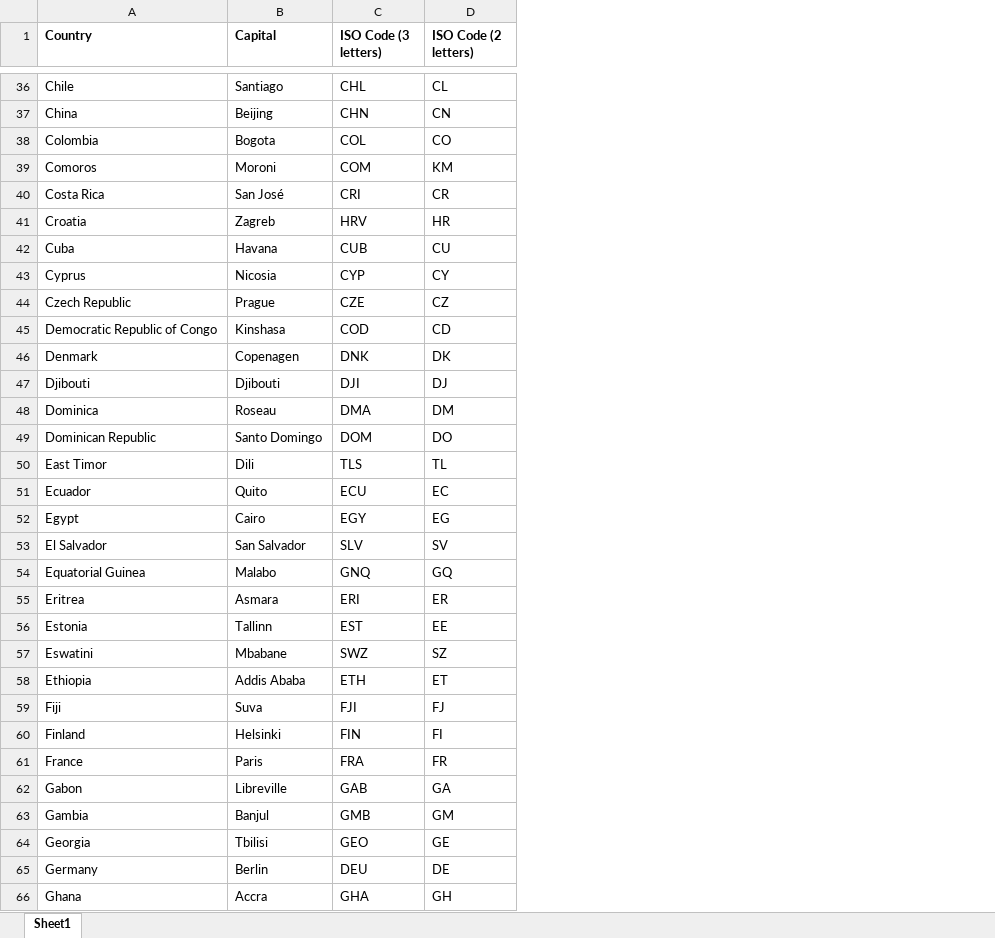
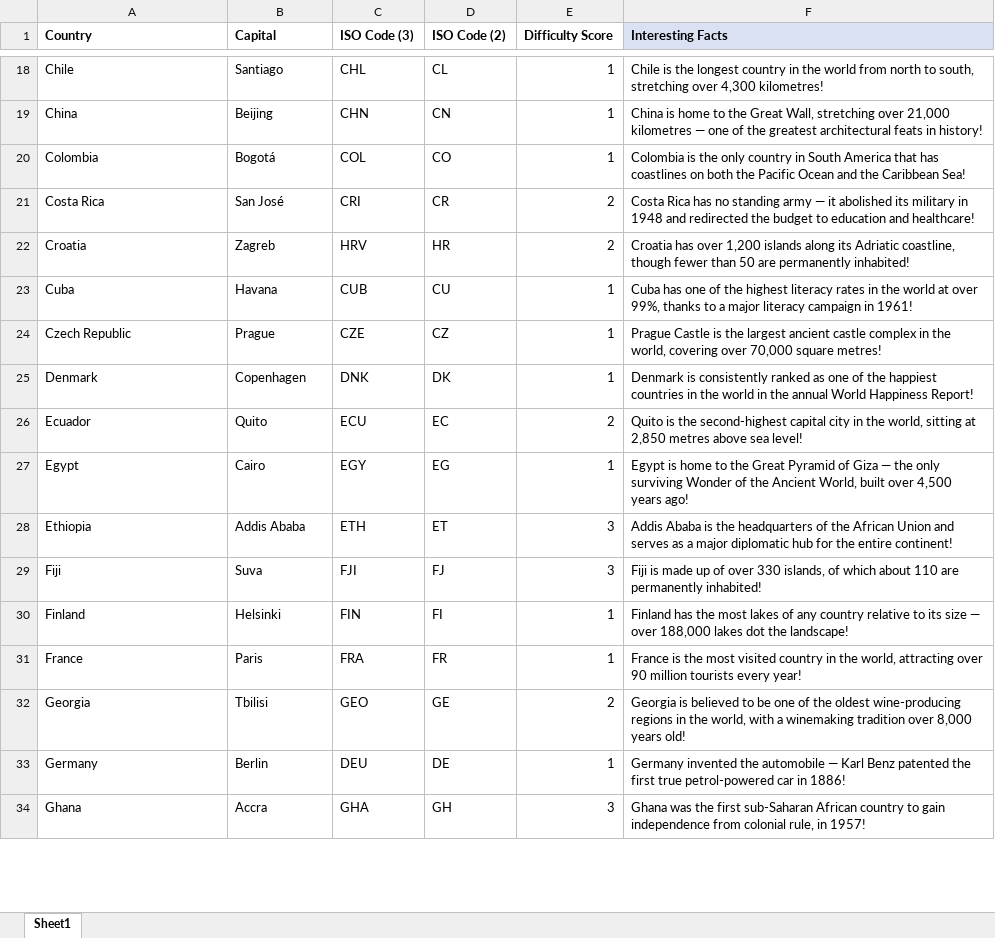
Before and after one commit to topsecurityaccount/2026-DONTTELLANYONE, an Excel workbook: country_capitals.xlsx, sheet Sheet1, drawn as a sheet; only a part is shown, gaps mark what is left out; values as stored, in another font and other column widths than the file's, no borders; removed rows and columns are numbered as before the commit, all else as after; the diff covers the shown part only; the diff names each change by its address in the sheet, - before the commit and + after, or states it on an @@ line.

```diff
--- a/country_capitals.xlsx (sheet Sheet1)
+++ b/country_capitals.xlsx (sheet Sheet1)
+column E (Difficulty Score), rows 18-34: 1 | 1 | 1 | 2 | 2 | 1 | 1 | 1 | 2 | 1 | 3 | 3 | 1 | 1 | 2 | 1 | 3
+column F (Interesting Facts), rows 18-34: Chile is the longest country in the world from north to south, stretching over 4,300 kilometres! | China is home to the Great Wall, stretching over 21,000 kilometres — one of the greatest architectural feats in history! | Colombia is the only country in South America that has coastlines on both the Pacific Ocean and the Caribbean Sea! | Costa Rica has no standing army — it abolished its military in 1948 and redirected the budget to education and healthcare! | Croatia has over 1,200 islands along its Adriatic coastline, though fewer than 50 are permanently inhabited! | Cuba has one of the highest literacy rates in the world at over 99%, thanks to a major literacy campaign in 1961! | Prague Castle is the largest ancient castle complex in the world, covering over 70,000 square metres! | Denmark is consistently ranked as one of the happiest countries in the world in the annual World Happiness Report! | Quito is the second-highest capital city in the world, sitting at 2,850 metres above sea level! | Egypt is home to the Great Pyramid of Giza — the only surviving Wonder of the Ancient World, built over 4,500 years ago! | Addis Ababa is the headquarters of the African Union and serves as a major diplomatic hub for the entire continent! | Fiji is made up of over 330 islands, of which about 110 are permanently inhabited! | Finland has the most lakes of any country relative to its size — over 188,000 lakes dot the landscape! | France is the most visited country in the world, attracting over 90 million tourists every year! | Georgia is believed to be one of the oldest wine-producing regions in the world, with a winemaking tradition over 8,000 years old! | Germany invented the automobile — Karl Benz patented the first true petrol-powered car in 1886! | Ghana was the first sub-Saharan African country to gain independence from colonial rule, in 1957!
-C1: ISO Code (3 letters)
+C1: ISO Code (3)
-D1: ISO Code (2 letters)
+D1: ISO Code (2)
-B20 (Capital): Bogota
+B20 (Capital): Bogotá
-row 39: Comoros | Moroni | COM | KM
-row 43: Cyprus | Nicosia | CYP | CY
-row 45: Democratic Republic of Congo | Kinshasa | COD | CD
-B25 (Capital): Copenagen
+B25 (Capital): Copenhagen
-row 47: Djibouti | Djibouti | DJI | DJ
-row 48: Dominica | Roseau | DMA | DM
-row 49: Dominican Republic | Santo Domingo | DOM | DO
-row 50: East Timor | Dili | TLS | TL
-row 53: El Salvador | San Salvador | SLV | SV
-row 54: Equatorial Guinea | Malabo | GNQ | GQ
-row 55: Eritrea | Asmara | ERI | ER
-row 56: Estonia | Tallinn | EST | EE
-row 57: Eswatini | Mbabane | SWZ | SZ
-row 62: Gabon | Libreville | GAB | GA
-row 63: Gambia | Banjul | GMB | GM
```
Also changed, not shown: 39 added rows, 25 removed rows and 2 edited cells elsewhere in this sheet, 3 other files.
